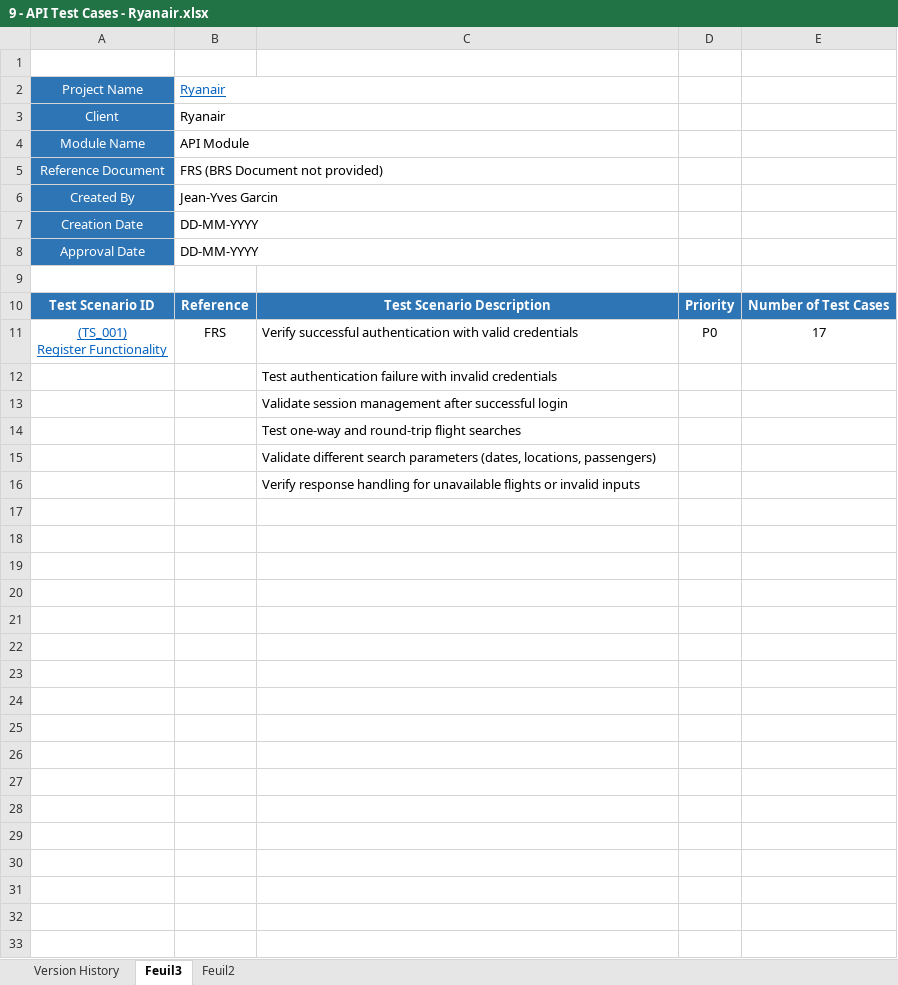
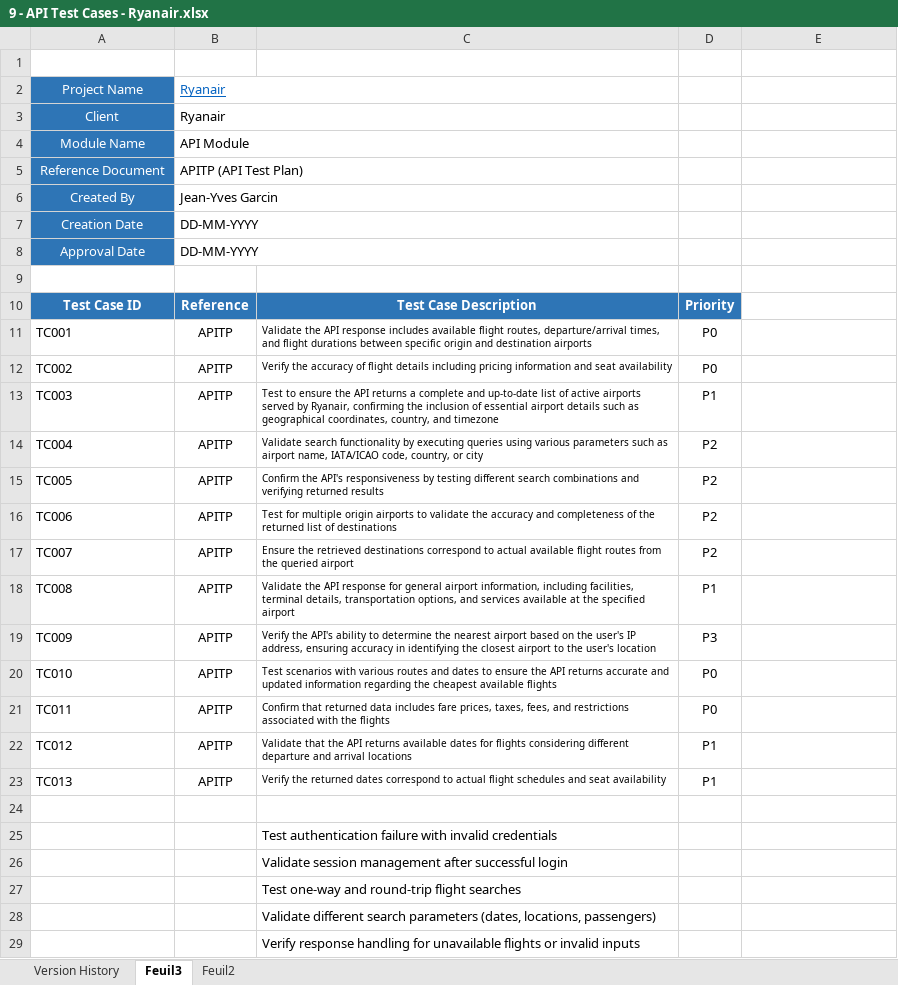
Before and after one commit to jeanyvesgarcin/QA-Portfolio---Ryanair, an Excel workbook: 9 - API Test Cases - Ryanair.xlsx, sheet Feuil3, drawn as a sheet; values as stored, in another font and other column widths than the file's, no borders; addresses are those after the commit; ↵ is a line break in a cell; the diff names each change by its address in the sheet, - before the commit and + after, or states it on an @@ line.

```diff
--- a/9 - API Test Cases - Ryanair.xlsx (sheet Feuil3)
+++ b/9 - API Test Cases - Ryanair.xlsx (sheet Feuil3)
-B5: FRS (BRS Document not provided)
+B5: APITP (API Test Plan)
-A10: Test Scenario ID
+A10: Test Case ID
-C10: Test Scenario Description
+C10: Test Case Description
-E10: Number of Test Cases
+E10: (empty)
-E10 fill: #2E75B6
+E10 fill: none
+row 11: TC001 | APITP | Validate the API response includes available flight routes, departure/arrival times, and flight durations between specific origin and destination airports | P0
+row 12: TC002 | APITP | Verify the accuracy of flight details including pricing information and seat availability | P0
+row 13: TC003 | APITP | Test to ensure the API returns a complete and up-to-date list of active airports served by Ryanair, confirming the inclusion of essential airport details such as geographical coordinates, country, and timezone | P1
+row 14: TC004 | APITP | Validate search functionality by executing queries using various parameters such as airport name, IATA/ICAO code, country, or city | P2
+row 15: TC005 | APITP | Confirm the API's responsiveness by testing different search combinations and verifying returned results | P2
+row 16: TC006 | APITP | Test for multiple origin airports to validate the accuracy and completeness of the returned list of destinations | P2
+row 17: TC007 | APITP | Ensure the retrieved destinations correspond to actual available flight routes from the queried airport | P2
+row 18: TC008 | APITP | Validate the API response for general airport information, including facilities, terminal details, transportation options, and services available at the specified airport | P1
+row 19: TC009 | APITP | Verify the API's ability to determine the nearest airport based on the user's IP address, ensuring accuracy in identifying the closest airport to the user's location | P3
+row 20: TC010 | APITP | Test scenarios with various routes and dates to ensure the API returns accurate and updated information regarding the cheapest available flights | P0
+row 21: TC011 | APITP | Confirm that returned data includes fare prices, taxes, fees, and restrictions associated with the flights | P0
+row 22: TC012 | APITP | Validate that the API returns available dates for flights considering different departure and arrival locations | P1
+row 23: TC013 | APITP | Verify the returned dates correspond to actual flight schedules and seat availability | P1
-row 24: (TS_001) ↵ Register Functionality | FRS | Verify successful authentication with valid credentials | P0 | 17
+row 24: (empty)
```
Also changed, not shown: sheet Feuil2, 11 other files.
